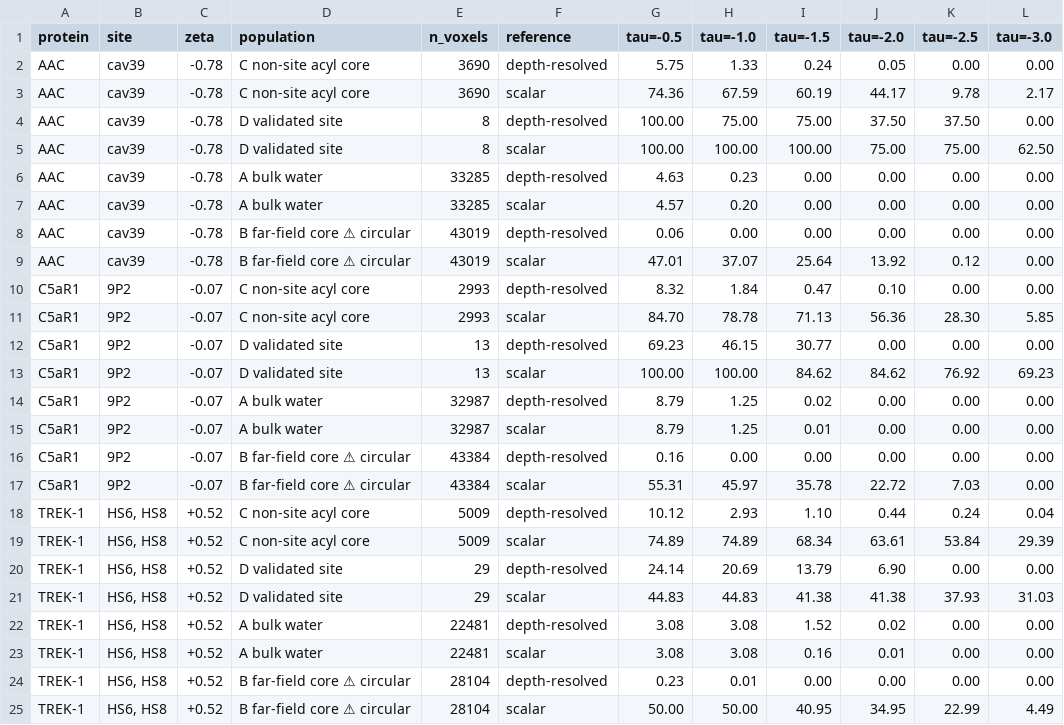
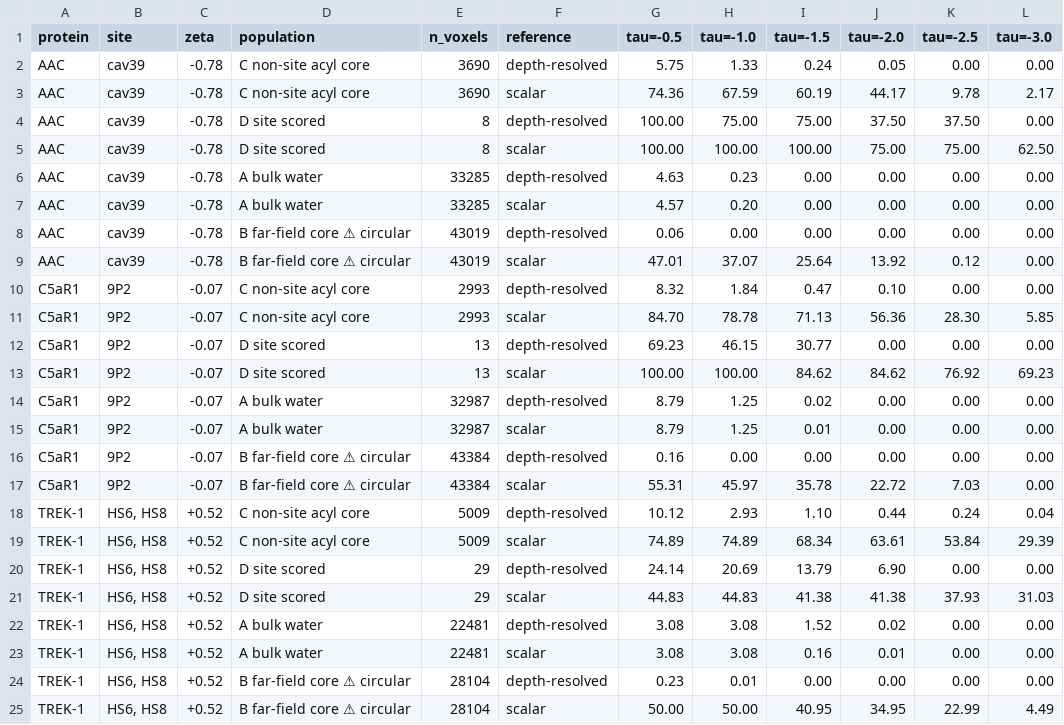
Before and after one commit to kelokely/FragFlow, a CSV file: data/fig5_specificity.csv, drawn as a sheet.

Commit message:
Figure 5's legend called every population D a validated site
One legend serves three panels, and the carrier's population D is the
candidate cav35. Table 1 and SI Table S3 both label it accordingly. The legend
now reads 'site scored', which is Table 1's own row label and the one wording
true of all three systems. Only the population column of Data File S2 changes;
every firing rate is unchanged.

```diff
--- a/data/fig5_specificity.csv
+++ b/data/fig5_specificity.csv
@@ -3,4 +3,4 @@ AAC,"cav39",-0.78,"C  non-site acyl core",3690,depth-resolved,5.75,1.33,0.24,0.0
 AAC,"cav39",-0.78,"C  non-site acyl core",3690,scalar,74.36,67.59,60.19,44.17,9.78,2.17
-AAC,"cav39",-0.78,"D  validated site",8,depth-resolved,100.00,75.00,75.00,37.50,37.50,0.00
-AAC,"cav39",-0.78,"D  validated site",8,scalar,100.00,100.00,100.00,75.00,75.00,62.50
+AAC,"cav39",-0.78,"D  site scored",8,depth-resolved,100.00,75.00,75.00,37.50,37.50,0.00
+AAC,"cav39",-0.78,"D  site scored",8,scalar,100.00,100.00,100.00,75.00,75.00,62.50
 AAC,"cav39",-0.78,"A  bulk water",33285,depth-resolved,4.63,0.23,0.00,0.00,0.00,0.00
@@ -11,4 +11,4 @@ C5aR1,"9P2",-0.07,"C  non-site acyl core",2993,depth-resolved,8.32,1.84,0.47,0.1
 C5aR1,"9P2",-0.07,"C  non-site acyl core",2993,scalar,84.70,78.78,71.13,56.36,28.30,5.85
-C5aR1,"9P2",-0.07,"D  validated site",13,depth-resolved,69.23,46.15,30.77,0.00,0.00,0.00
-C5aR1,"9P2",-0.07,"D  validated site",13,scalar,100.00,100.00,84.62,84.62,76.92,69.23
+C5aR1,"9P2",-0.07,"D  site scored",13,depth-resolved,69.23,46.15,30.77,0.00,0.00,0.00
+C5aR1,"9P2",-0.07,"D  site scored",13,scalar,100.00,100.00,84.62,84.62,76.92,69.23
 C5aR1,"9P2",-0.07,"A  bulk water",32987,depth-resolved,8.79,1.25,0.02,0.00,0.00,0.00
@@ -19,4 +19,4 @@ TREK-1,"HS6, HS8",+0.52,"C  non-site acyl core",5009,depth-resolved,10.12,2.93,1
 TREK-1,"HS6, HS8",+0.52,"C  non-site acyl core",5009,scalar,74.89,74.89,68.34,63.61,53.84,29.39
-TREK-1,"HS6, HS8",+0.52,"D  validated site",29,depth-resolved,24.14,20.69,13.79,6.90,0.00,0.00
-TREK-1,"HS6, HS8",+0.52,"D  validated site",29,scalar,44.83,44.83,41.38,41.38,37.93,31.03
+TREK-1,"HS6, HS8",+0.52,"D  site scored",29,depth-resolved,24.14,20.69,13.79,6.90,0.00,0.00
+TREK-1,"HS6, HS8",+0.52,"D  site scored",29,scalar,44.83,44.83,41.38,41.38,37.93,31.03
 TREK-1,"HS6, HS8",+0.52,"A  bulk water",22481,depth-resolved,3.08,3.08,1.52,0.02,0.00,0.00
```
Also changed, not shown: 1 other file.
